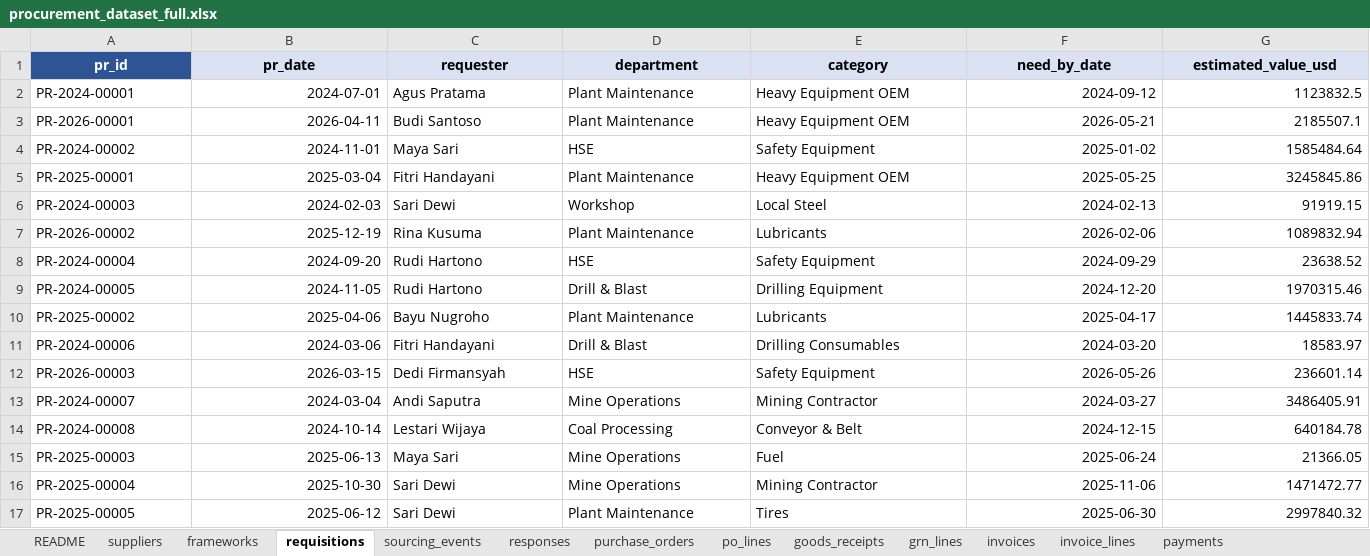
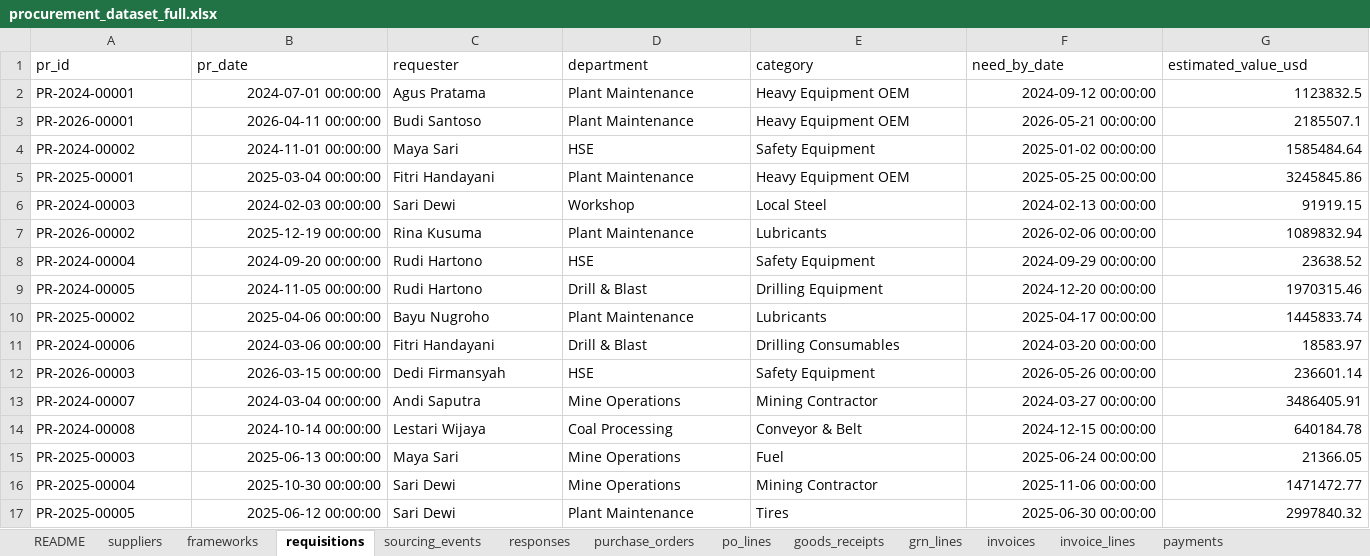
Before and after one commit to sunfish-on-sunscreen/procurement2, an Excel workbook: data/raw/procurement_dataset_full.xlsx, sheet requisitions, drawn as a sheet; only a part is shown; values as stored, in another font and other column widths than the file's, no borders; the diff covers the shown part only; the diff names each change by its address in the sheet, - before the commit and + after, or states it on an @@ line.

```diff
--- a/data/raw/procurement_dataset_full.xlsx (sheet requisitions)
+++ b/data/raw/procurement_dataset_full.xlsx (sheet requisitions)
@@ A1:G1 bold: on → off, alignment: center → left @@
@@ A1 fill: #2F5496 → none, text colour: #FFFFFF → black @@
-B1:G1 fill: #D9E1F2
+B1:G1 fill: none
-B2 (pr_date): 2024-07-01
+B2 (pr_date): 2024-07-01 00:00:00
-F2 (need_by_date): 2024-09-12
+F2 (need_by_date): 2024-09-12 00:00:00
-B3 (pr_date): 2026-04-11
+B3 (pr_date): 2026-04-11 00:00:00
-F3 (need_by_date): 2026-05-21
+F3 (need_by_date): 2026-05-21 00:00:00
-B4 (pr_date): 2024-11-01
+B4 (pr_date): 2024-11-01 00:00:00
-F4 (need_by_date): 2025-01-02
+F4 (need_by_date): 2025-01-02 00:00:00
-B5 (pr_date): 2025-03-04
+B5 (pr_date): 2025-03-04 00:00:00
-F5 (need_by_date): 2025-05-25
+F5 (need_by_date): 2025-05-25 00:00:00
-B6 (pr_date): 2024-02-03
+B6 (pr_date): 2024-02-03 00:00:00
-F6 (need_by_date): 2024-02-13
+F6 (need_by_date): 2024-02-13 00:00:00
-B7 (pr_date): 2025-12-19
+B7 (pr_date): 2025-12-19 00:00:00
-F7 (need_by_date): 2026-02-06
+F7 (need_by_date): 2026-02-06 00:00:00
-B8 (pr_date): 2024-09-20
+B8 (pr_date): 2024-09-20 00:00:00
-F8 (need_by_date): 2024-09-29
+F8 (need_by_date): 2024-09-29 00:00:00
-B9 (pr_date): 2024-11-05
+B9 (pr_date): 2024-11-05 00:00:00
-F9 (need_by_date): 2024-12-20
+F9 (need_by_date): 2024-12-20 00:00:00
-B10 (pr_date): 2025-04-06
+B10 (pr_date): 2025-04-06 00:00:00
-F10 (need_by_date): 2025-04-17
+F10 (need_by_date): 2025-04-17 00:00:00
-B11 (pr_date): 2024-03-06
+B11 (pr_date): 2024-03-06 00:00:00
-F11 (need_by_date): 2024-03-20
+F11 (need_by_date): 2024-03-20 00:00:00
-B12 (pr_date): 2026-03-15
+B12 (pr_date): 2026-03-15 00:00:00
-F12 (need_by_date): 2026-05-26
+F12 (need_by_date): 2026-05-26 00:00:00
-B13 (pr_date): 2024-03-04
+B13 (pr_date): 2024-03-04 00:00:00
-F13 (need_by_date): 2024-03-27
+F13 (need_by_date): 2024-03-27 00:00:00
-B14 (pr_date): 2024-10-14
+B14 (pr_date): 2024-10-14 00:00:00
-F14 (need_by_date): 2024-12-15
+F14 (need_by_date): 2024-12-15 00:00:00
-B15 (pr_date): 2025-06-13
+B15 (pr_date): 2025-06-13 00:00:00
-F15 (need_by_date): 2025-06-24
+F15 (need_by_date): 2025-06-24 00:00:00
-B16 (pr_date): 2025-10-30
+B16 (pr_date): 2025-10-30 00:00:00
-F16 (need_by_date): 2025-11-06
+F16 (need_by_date): 2025-11-06 00:00:00
-B17 (pr_date): 2025-06-12
+B17 (pr_date): 2025-06-12 00:00:00
-F17 (need_by_date): 2025-06-30
+F17 (need_by_date): 2025-06-30 00:00:00
```
Also changed, not shown: 1262 edited cells and cell formats elsewhere in this sheet, sheet purchase_orders, sheet po_lines, sheet responses, sheet goods_receipts, sheet invoices, sheet payments, 6 more sheets.
